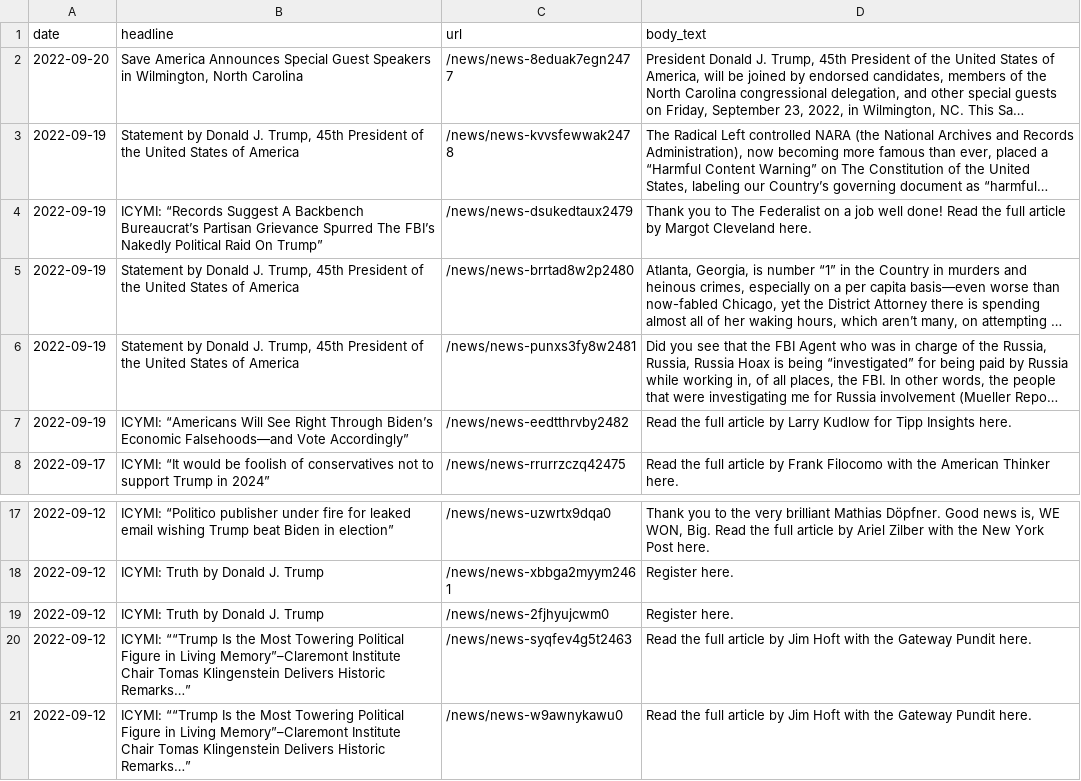
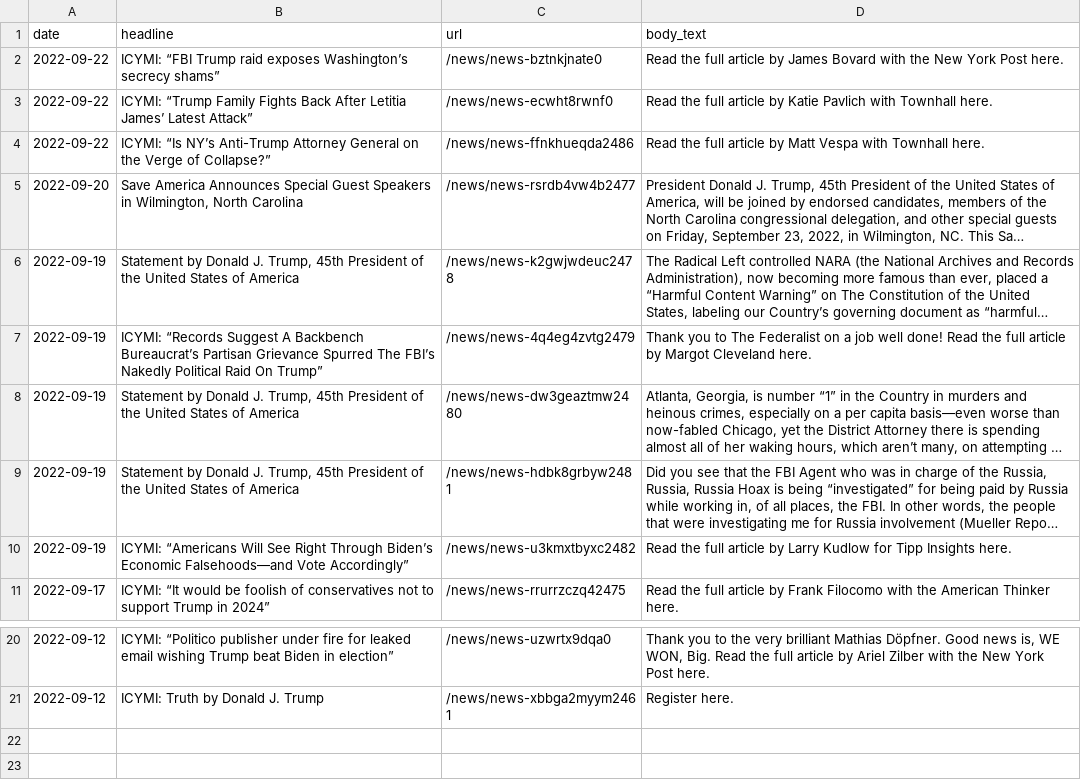
Before and after one commit to gridviz/trump-releases, a CSV file: data/processed/all_press_releases_latest.csv, drawn as a sheet; only a part is shown, gaps mark what is left out; long unchanged cells end in …; removed rows and columns are numbered as before the commit, all else as after; the diff names each change by its address in the sheet, - before the commit and + after, or states it on an @@ line.

```diff
--- a/data/processed/all_press_releases_latest.csv
+++ b/data/processed/all_press_releases_latest.csv
+row 2: 2022-09-22 | ICYMI: “FBI Trump raid exposes Washington’s secrecy shams” | /news/news-bztnkjnate0 | Read the full article by James Bovard with the New York Post here.
+row 3: 2022-09-22 | ICYMI: “Trump Family Fights Back After Letitia James’ Latest Attack” | /news/news-ecwht8rwnf0 | Read the full article by Katie Pavlich with Townhall here.
+row 4: 2022-09-22 | ICYMI: “Is NY’s Anti-Trump Attorney General on the Verge of Collapse?” | /news/news-ffnkhueqda2486 | Read the full article by Matt Vespa with Townhall here.
-C5 (url): /news/news-8eduak7egn2477
+C5 (url): /news/news-rsrdb4vw4b2477
-C6 (url): /news/news-kvvsfewwak2478
+C6 (url): /news/news-k2gwjwdeuc2478
-C7 (url): /news/news-dsukedtaux2479
+C7 (url): /news/news-4q4eg4zvtg2479
-C8 (url): /news/news-brrtad8w2p2480
+C8 (url): /news/news-dw3geaztmw2480
-C9 (url): /news/news-punxs3fy8w2481
+C9 (url): /news/news-hdbk8grbyw2481
-C10 (url): /news/news-eedtthrvby2482
+C10 (url): /news/news-u3kmxtbyxc2482
-row 19: 2022-09-12 | ICYMI: Truth by Donald J. Trump | /news/news-2fjhyujcwm0 | Register here.
-row 20: 2022-09-12 | ICYMI: ““Trump Is the Most Towering Political Figure in Living Memory”–Claremont Institute Chair Tomas Klingenstein Delivers Historic Remarks…” | /news/news-syqfev4g5t2463 | Read the full article by Jim Hoft with the Gateway Pundit here.
-row 21: 2022-09-12 | ICYMI: ““Trump Is the Most Towering Political Figure in Living Memory”–Claremont Institute Chair Tomas Klingenstein Delivers Historic Remarks…” | /news/news-w9awnykawu0 | Read the full article by Jim Hoft with the Gateway Pundit here.
```
Also changed, not shown: data/all_endorsements_urls.csv, 1 other file.
